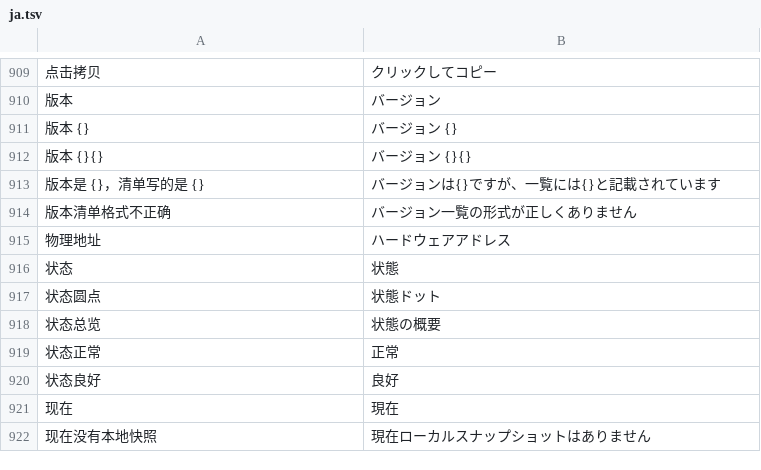
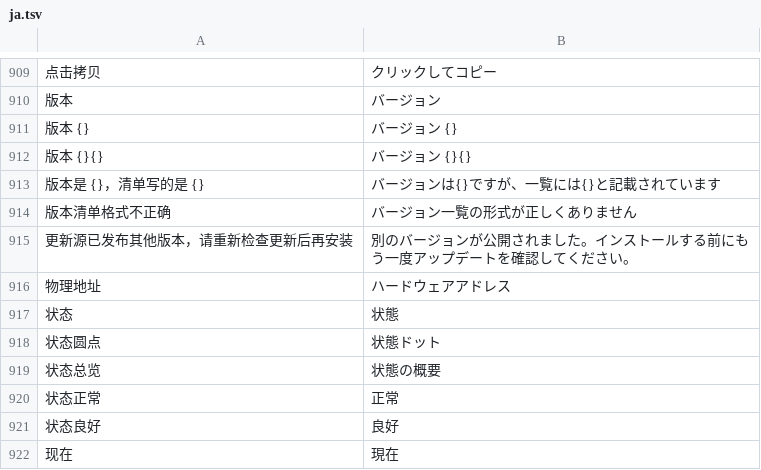
Before and after one commit to ysicing/XStats, a TSV file: Packages/XStatsKit/Sources/Localization/Resources/ja.tsv, drawn as a sheet; only a part is shown, gaps mark what is left out; the shorter side is filled out with more unchanged rows; the diff names each change by its address in the sheet, - before the commit and + after, or states it on an @@ line.

```diff
--- a/Packages/XStatsKit/Sources/Localization/Resources/ja.tsv
+++ b/Packages/XStatsKit/Sources/Localization/Resources/ja.tsv
+row 915: 更新源已发布其他版本，请重新检查更新后再安装 | 別のバージョンが公開されました。インストールする前にもう一度アップデートを確認してください。
```
Also changed, not shown: Packages/XStatsKit/Sources/Localization/Resources/ar.tsv, Packages/XStatsKit/Sources/Localization/Resources/de.tsv, 11 other files.
